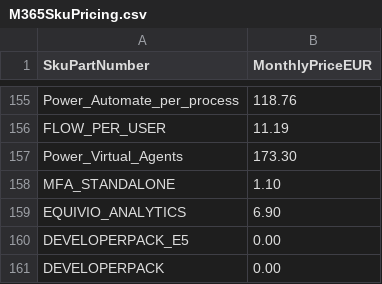
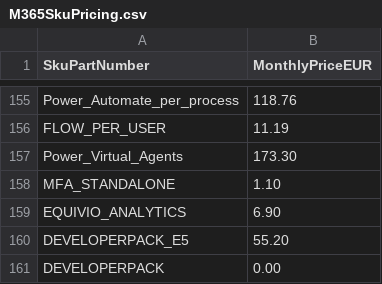
Before and after one commit to b5rman/M365-LOA, a CSV file: M365SkuPricing.csv, drawn as a sheet; only a part is shown, gaps mark what is left out.

```diff
--- a/M365SkuPricing.csv
+++ b/M365SkuPricing.csv
@@ -159,3 +159,3 @@ MFA_STANDALONE,1.10
 EQUIVIO_ANALYTICS,6.90
-DEVELOPERPACK_E5,0.00
+DEVELOPERPACK_E5,55.20
 DEVELOPERPACK,0.00
```
Also changed, not shown: 3 other files.
